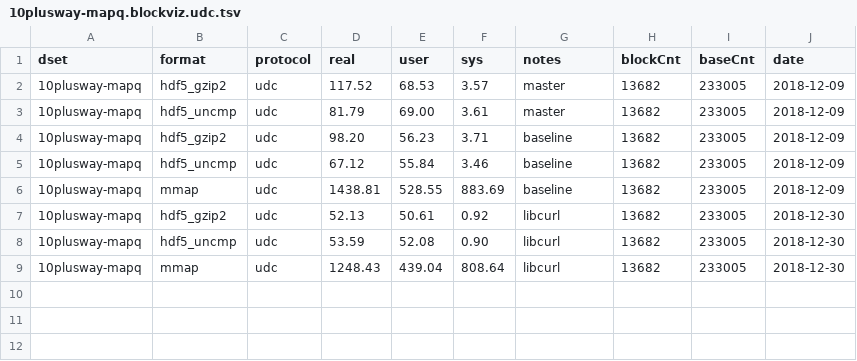
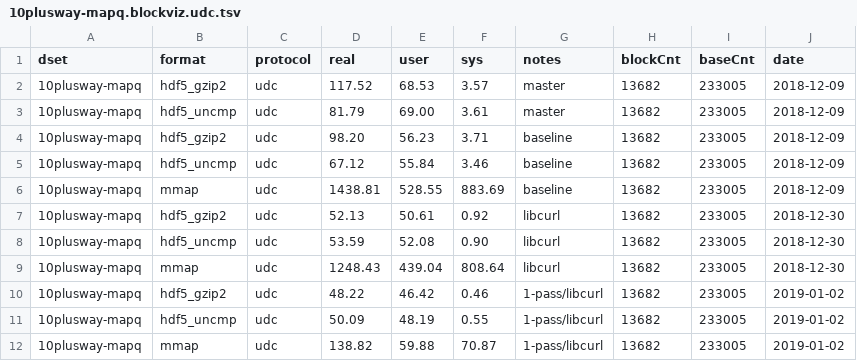
Before and after one commit to diekhans/hal-benchmarks, a TSV file: docs/10plusway-mapq.blockviz.udc.tsv, drawn as a sheet.

```diff
--- a/docs/10plusway-mapq.blockviz.udc.tsv
+++ b/docs/10plusway-mapq.blockviz.udc.tsv
@@ -9 +9,4 @@ dset	format	protocol	real	user	sys	notes	blockCnt	baseCnt	date
 10plusway-mapq	mmap	udc	1248.43	439.04	808.64	libcurl	13682	233005	2018-12-30
+10plusway-mapq	hdf5_gzip2	udc	48.22	46.42	0.46	1-pass/libcurl	13682	233005	2019-01-02
+10plusway-mapq	hdf5_uncmp	udc	50.09	48.19	0.55	1-pass/libcurl	13682	233005	2019-01-02
+10plusway-mapq	mmap	udc	138.82	59.88	70.87	1-pass/libcurl	13682	233005	2019-01-02
```
Also changed, not shown: docs/10plusway-mapq.blockviz.udc-stats.tsv, 4 other files.
